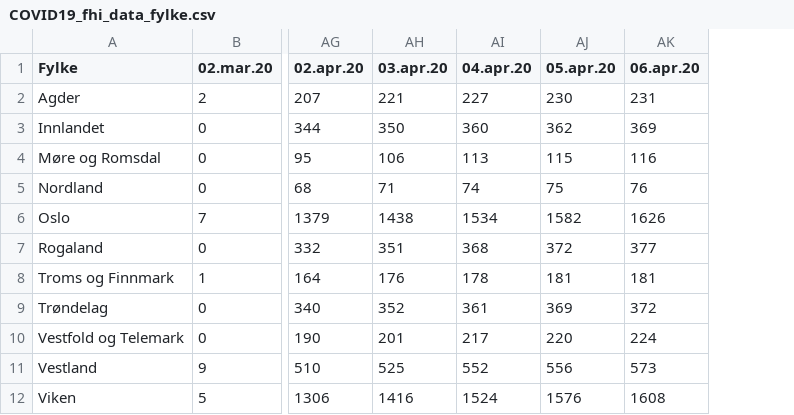
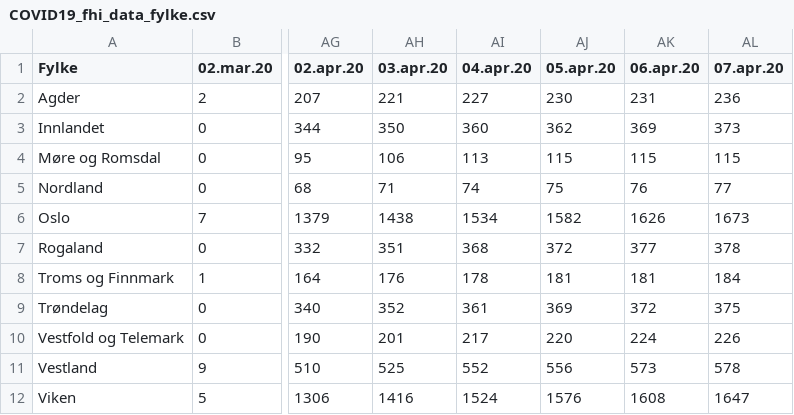
Before and after one commit to NRVA/COVID19_Norge, a CSV file: COVID19_fhi_data_fylke.csv, drawn as a sheet; only a part is shown, gaps mark what is left out; the diff names each change by its address in the sheet, - before the commit and + after, or states it on an @@ line.

Commit message:
oppdatert

```diff
--- a/COVID19_fhi_data_fylke.csv
+++ b/COVID19_fhi_data_fylke.csv
+column AL (07.apr.20), rows 2-12: 236 | 373 | 115 | 77 | 1673 | 378 | 184 | 375 | 226 | 578 | 1647
-AK4 (06.apr.20): 116
+AK4 (06.apr.20): 115
```
